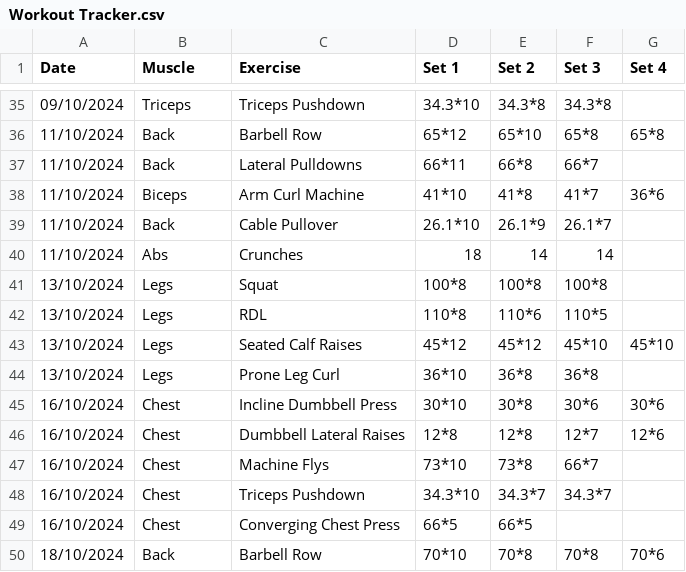
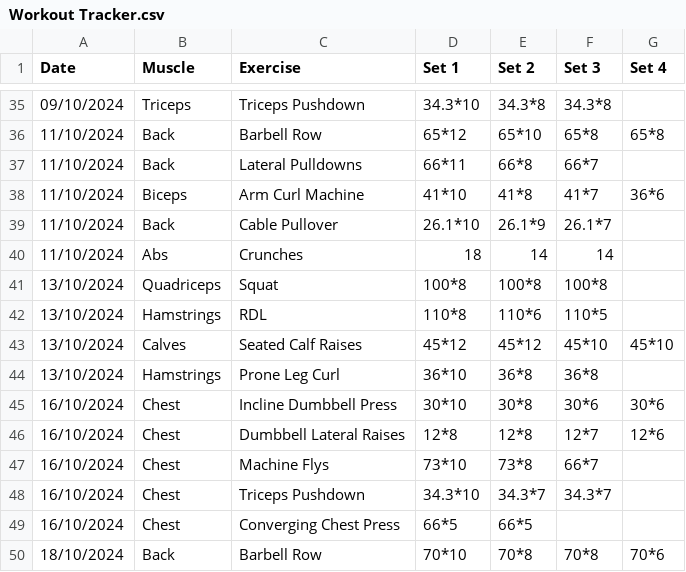
Before and after one commit to matthewlewis123/The-Gym-Files, a CSV file: Workout Tracker.csv, drawn as a sheet; only a part is shown, gaps mark what is left out.

Commit message:
Add new leg exercises and update muscle groups in workout tracker

```diff
--- a/Workout Tracker.csv
+++ b/Workout Tracker.csv
@@ -40,6 +40,6 @@ Date,Muscle,Exercise,Set 1,Set 2,Set 3,Set 4
 11/10/2024,Abs,Crunches,18,14,14,
-13/10/2024,Legs,Squat,100*8,100*8,100*8,
-13/10/2024,Legs,RDL,110*8,110*6,110*5,
-13/10/2024,Legs,Seated Calf Raises,45*12,45*12,45*10,45*10
-13/10/2024,Legs,Prone Leg Curl,36*10,36*8,36*8,
+13/10/2024,Quadriceps,Squat,100*8,100*8,100*8,
+13/10/2024,Hamstrings,RDL,110*8,110*6,110*5,
+13/10/2024,Calves,Seated Calf Raises,45*12,45*12,45*10,45*10
+13/10/2024,Hamstrings,Prone Leg Curl,36*10,36*8,36*8,
 16/10/2024,Chest,Incline Dumbbell Press,30*10,30*8,30*6,30*6
```
Also changed, not shown: 1 other file.
